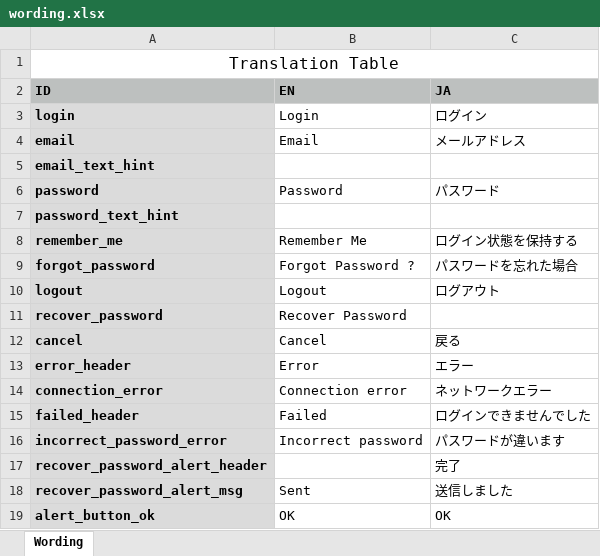
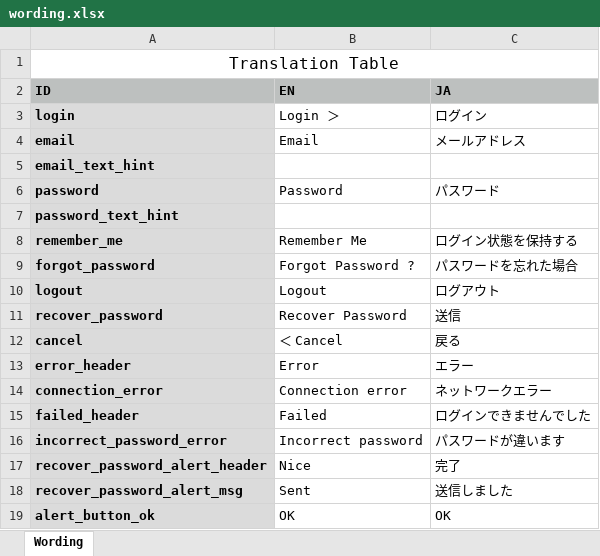
Before and after one commit to btoacompany/prizy_ios, an Excel workbook: resources/wording.xlsx, sheet Wording, drawn as a sheet; values as stored, in another font and other column widths than the file's, no borders; the diff names each change by its address in the sheet, - before the commit and + after, or states it on an @@ line.

Commit message:
update wording to add ja recover_password text

```diff
--- a/resources/wording.xlsx (sheet Wording)
+++ b/resources/wording.xlsx (sheet Wording)
-B3 (EN): Login
+B3 (EN): Login ＞
-C11 (JA): (empty)
+C11 (JA): 送信
-B12 (EN): Cancel
+B12 (EN): ＜ Cancel
-B17 (EN): (empty)
+B17 (EN): Nice
```
Also changed, not shown: 2 other files.
